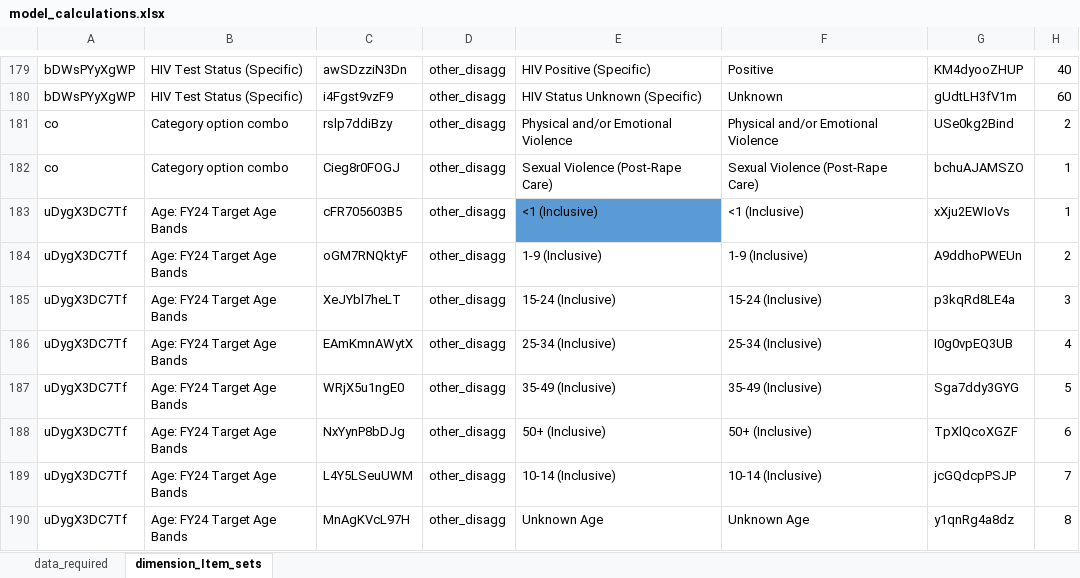
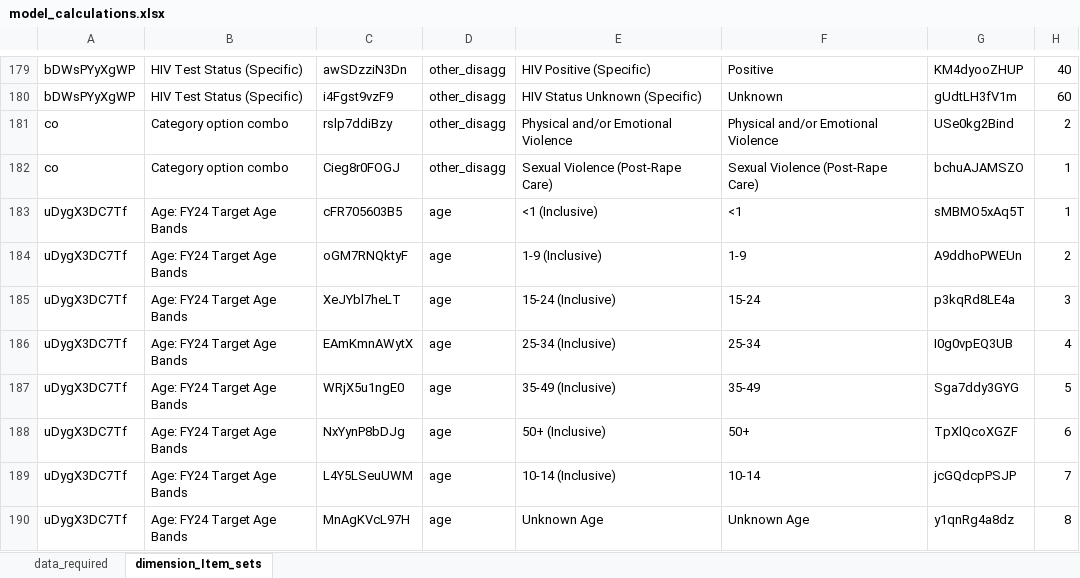
Before and after one commit to pepfar-datim/data-pack-commons, an Excel workbook: data-raw/model_calculations/model_calculations.xlsx, sheet dimension_Item_sets, drawn as a sheet; only a part is shown, gaps mark what is left out; values as stored, in another font and other column widths than the file's, no borders; the diff names each change by its address in the sheet, - before the commit and + after, or states it on an @@ line.

Commit message:
Fix dim item sets and PREP_CT
- fixed dimension_item_sets dim_cop_type changing to age for validation
- fixed PREP_CT indicators in data_required from PREP_CURR to PREP_CT
- tested South Africa diff and data pack generation

```diff
--- a/data-raw/model_calculations/model_calculations.xlsx (sheet dimension_Item_sets)
+++ b/data-raw/model_calculations/model_calculations.xlsx (sheet dimension_Item_sets)
-D183:D190: other_disagg
+D183:D190: age
-E183 fill: #5B9BD5
+E183 fill: none
-F183: <1 (Inclusive)
+F183: <1
-G183: xXju2EWIoVs
+G183: sMBMO5xAq5T
-F184: 1-9 (Inclusive)
+F184: 1-9
-F185: 15-24 (Inclusive)
+F185: 15-24
-F186: 25-34 (Inclusive)
+F186: 25-34
-F187: 35-49 (Inclusive)
+F187: 35-49
-F188: 50+ (Inclusive)
+F188: 50+
-F189: 10-14 (Inclusive)
+F189: 10-14
```
Also changed, not shown: sheet data_required, 4 other files.
